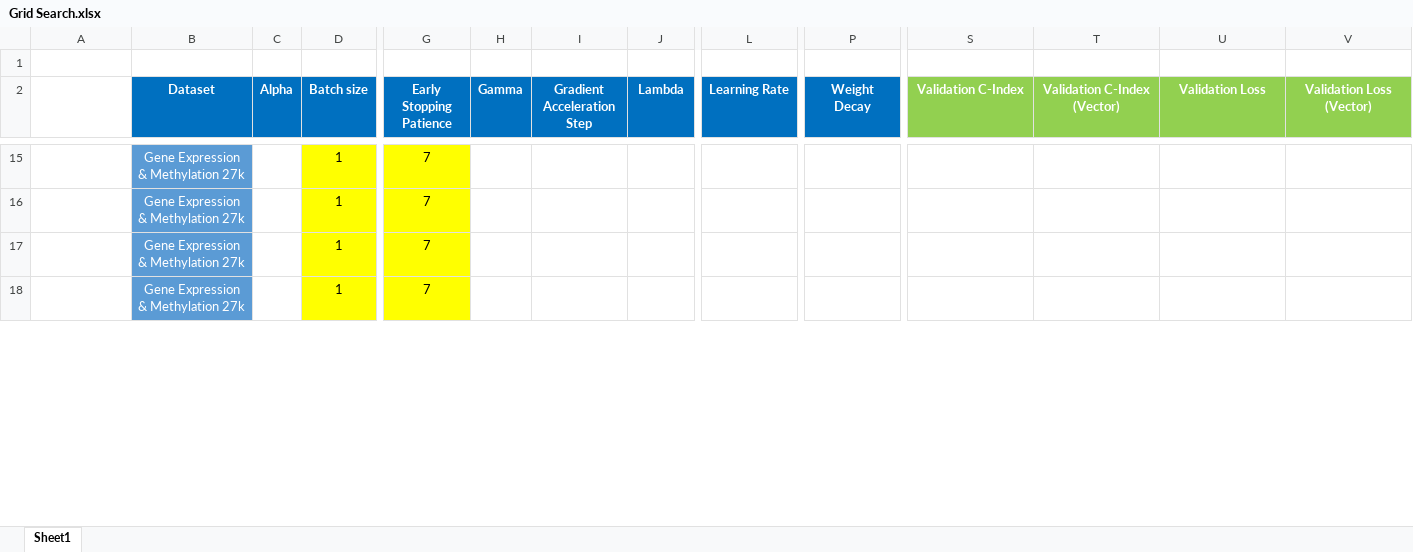
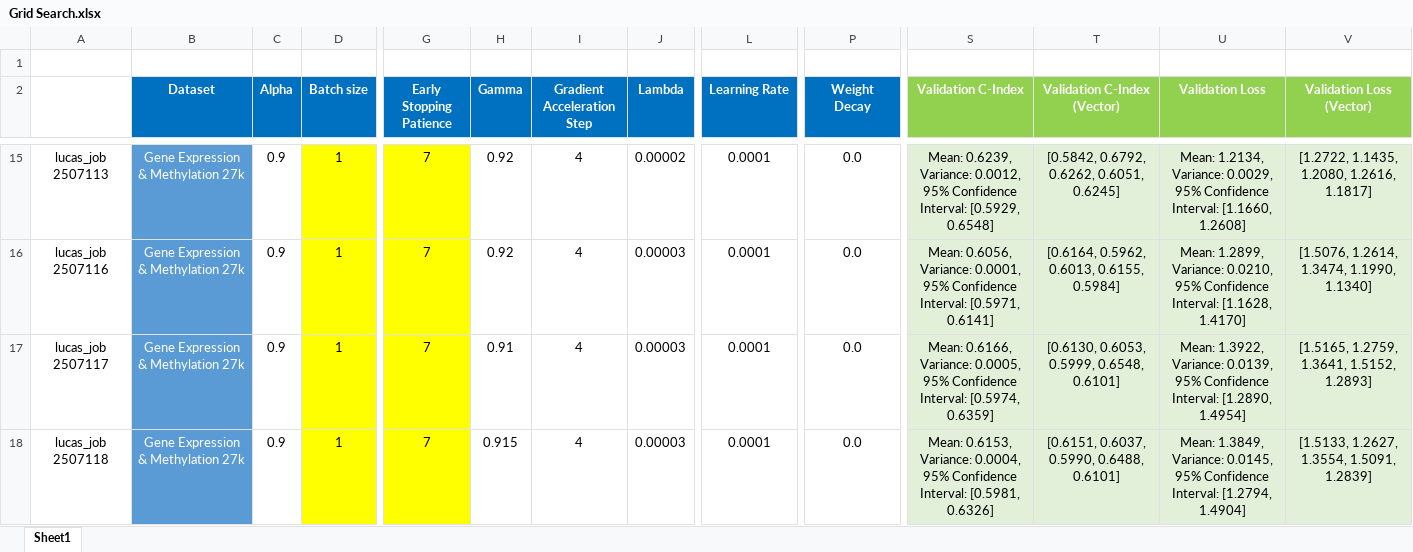
Before and after one commit to england00/MethWayOS, an Excel workbook: src/mcat/Grid Search.xlsx, sheet Sheet1, drawn as a sheet; only a part is shown, gaps mark what is left out; values as stored, in another font and other column widths than the file's, no borders; the diff covers the shown part only; the diff names each change by its address in the sheet, - before the commit and + after, or states it on an @@ line.

Commit message:
Dell XPS' Update Signed off by: Luca Inghilterra E-mail: 271539@studenti.unimore.it

```diff
--- a/src/mcat/Grid Search.xlsx (sheet Sheet1)
+++ b/src/mcat/Grid Search.xlsx (sheet Sheet1)
-A15: (empty)
+A15: lucas_job 2507113
-C15:C18 (Alpha): (empty)
+C15:C18 (Alpha): 0.9
-H15:H16 (Gamma): (empty)
+H15:H16 (Gamma): 0.92
-I15:I18 (Gradient Acceleration Step): (empty)
+I15:I18 (Gradient Acceleration Step): 4
-J15 (Lambda): (empty)
+J15 (Lambda): 0.00002
-L15:L18 (Learning Rate): (empty)
+L15:L18 (Learning Rate): 0.0001
-P15:P18 (Weight Decay): (empty)
+P15:P18 (Weight Decay): 0.0
-S15:V18 fill: none
+S15:V18 fill: #E2F0D9
-S15 (Validation C-Index): (empty)
+S15 (Validation C-Index): Mean: 0.6239, Variance: 0.0012, 95% Confidence Interval: [0.5929, 0.6548]
-T15 (Validation C-Index (Vector)): (empty)
+T15 (Validation C-Index (Vector)): [0.5842, 0.6792, 0.6262, 0.6051, 0.6245]
-U15 (Validation Loss): (empty)
+U15 (Validation Loss): Mean: 1.2134, Variance: 0.0029, 95% Confidence Interval: [1.1660, 1.2608]
-V15 (Validation Loss (Vector)): (empty)
+V15 (Validation Loss (Vector)): [1.2722, 1.1435, 1.2080, 1.2616, 1.1817]
-A16: (empty)
+A16: lucas_job 2507116
-J16:J18 (Lambda): (empty)
+J16:J18 (Lambda): 0.00003
-S16 (Validation C-Index): (empty)
+S16 (Validation C-Index): Mean: 0.6056, Variance: 0.0001, 95% Confidence Interval: [0.5971, 0.6141]
-T16 (Validation C-Index (Vector)): (empty)
+T16 (Validation C-Index (Vector)): [0.6164, 0.5962, 0.6013, 0.6155, 0.5984]
-U16 (Validation Loss): (empty)
+U16 (Validation Loss): Mean: 1.2899, Variance: 0.0210, 95% Confidence Interval: [1.1628, 1.4170]
-V16 (Validation Loss (Vector)): (empty)
+V16 (Validation Loss (Vector)): [1.5076, 1.2614, 1.3474, 1.1990, 1.1340]
-A17: (empty)
+A17: lucas_job 2507117
-H17 (Gamma): (empty)
+H17 (Gamma): 0.91
-S17 (Validation C-Index): (empty)
+S17 (Validation C-Index): Mean: 0.6166, Variance: 0.0005, 95% Confidence Interval: [0.5974, 0.6359]
-T17 (Validation C-Index (Vector)): (empty)
+T17 (Validation C-Index (Vector)): [0.6130, 0.6053, 0.5999, 0.6548, 0.6101]
-U17 (Validation Loss): (empty)
+U17 (Validation Loss): Mean: 1.3922, Variance: 0.0139, 95% Confidence Interval: [1.2890, 1.4954]
-V17 (Validation Loss (Vector)): (empty)
+V17 (Validation Loss (Vector)): [1.5165, 1.2759, 1.3641, 1.5152, 1.2893]
-A18: (empty)
+A18: lucas_job 2507118
-H18 (Gamma): (empty)
+H18 (Gamma): 0.915
-S18 (Validation C-Index): (empty)
+S18 (Validation C-Index): Mean: 0.6153, Variance: 0.0004, 95% Confidence Interval: [0.5981, 0.6326]
-T18 (Validation C-Index (Vector)): (empty)
+T18 (Validation C-Index (Vector)): [0.6151, 0.6037, 0.5990, 0.6488, 0.6101]
-U18 (Validation Loss): (empty)
+U18 (Validation Loss): Mean: 1.3849, Variance: 0.0145, 95% Confidence Interval: [1.2794, 1.4904]
-V18 (Validation Loss (Vector)): (empty)
+V18 (Validation Loss (Vector)): [1.5133, 1.2627, 1.3554, 1.5091, 1.2839]
```
Also changed, not shown: 69 edited cells and cell formats elsewhere in this sheet, 1 other file.
